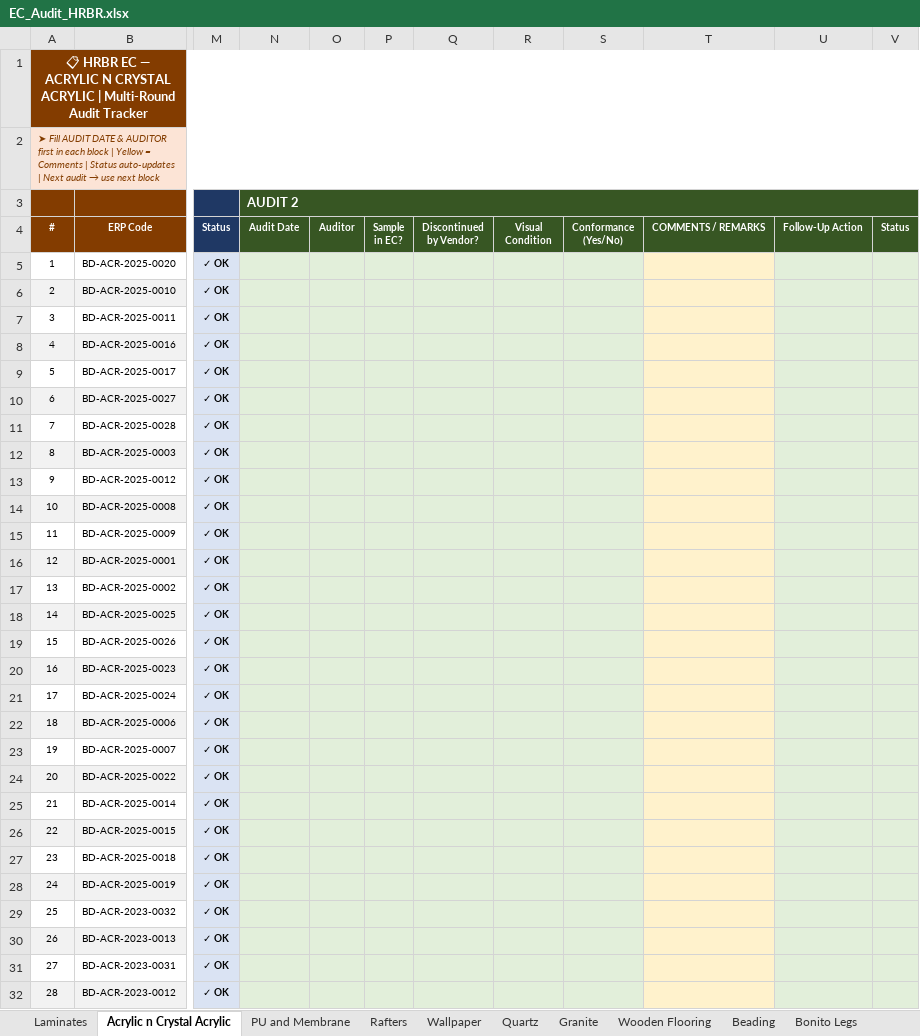
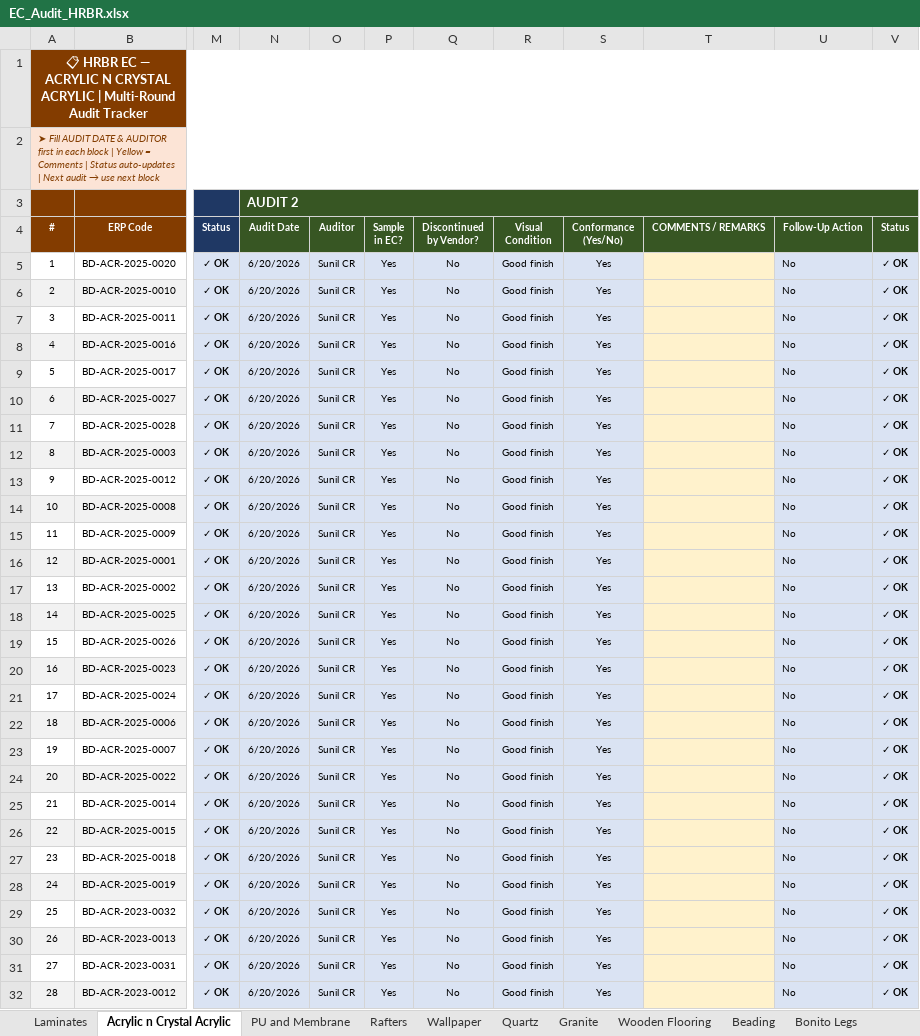
Before and after one commit to SunilBonito/ec-audit, an Excel workbook: EC_Audit_HRBR.xlsx, sheet Acrylic n Crystal Acrylic, drawn as a sheet; only a part is shown, gaps mark what is left out; values as stored, in another font and other column widths than the file's, no borders; conditional formats not drawn; the diff covers the shown part only; the diff names each change by its address in the sheet, - before the commit and + after, or states it on an @@ line.

```diff
--- a/EC_Audit_HRBR.xlsx (sheet Acrylic n Crystal Acrylic)
+++ b/EC_Audit_HRBR.xlsx (sheet Acrylic n Crystal Acrylic)
-N5:N32: (empty)
+N5:N32: 6/20/2026
-N5:S32 fill: #E2EFDA
+N5:S32 fill: #DAE3F3
-O5:O32: (empty)
+O5:O32: Sunil CR
-P5:P32: (empty)
+P5:P32: Yes
-Q5:Q32: (empty)
+Q5:Q32: No
-R5:R32: (empty)
+R5:R32: Good finish
-S5:S32: (empty)
+S5:S32: Yes
-U5:U32: (empty)
+U5:U32: No
-U5:V32 fill: #E2EFDA
+U5:V32 fill: #DAE3F3
-V5:V32: (empty)
+V5:V32: ✓ OK
```
Also changed, not shown: 280 edited cells and cell formats elsewhere in this sheet, sheet Wallpaper, sheet Handles, sheet Laminates, sheet Rafters, sheet Fabric, sheet Quartz, 5 more sheets, formulas that keep their value, EC_Audit_Andheri.xlsx, EC_Audit_HSR.xlsx, 1 other file.
